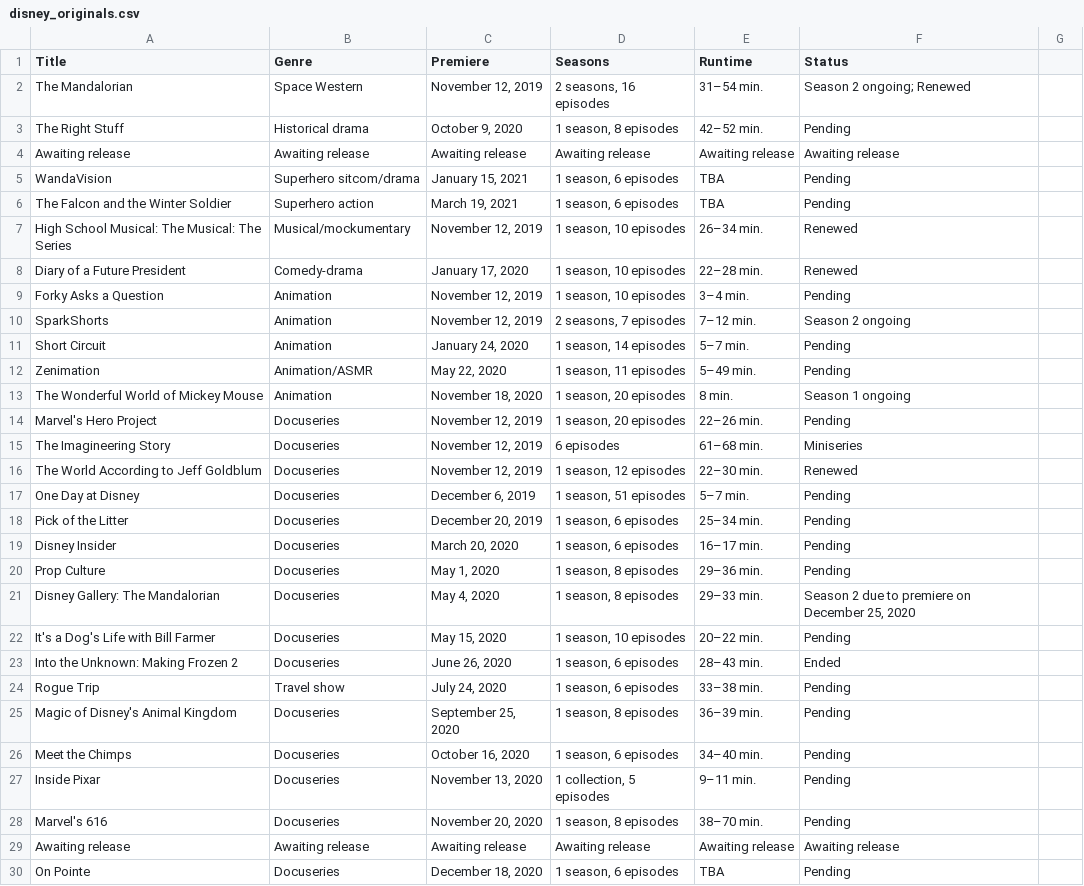
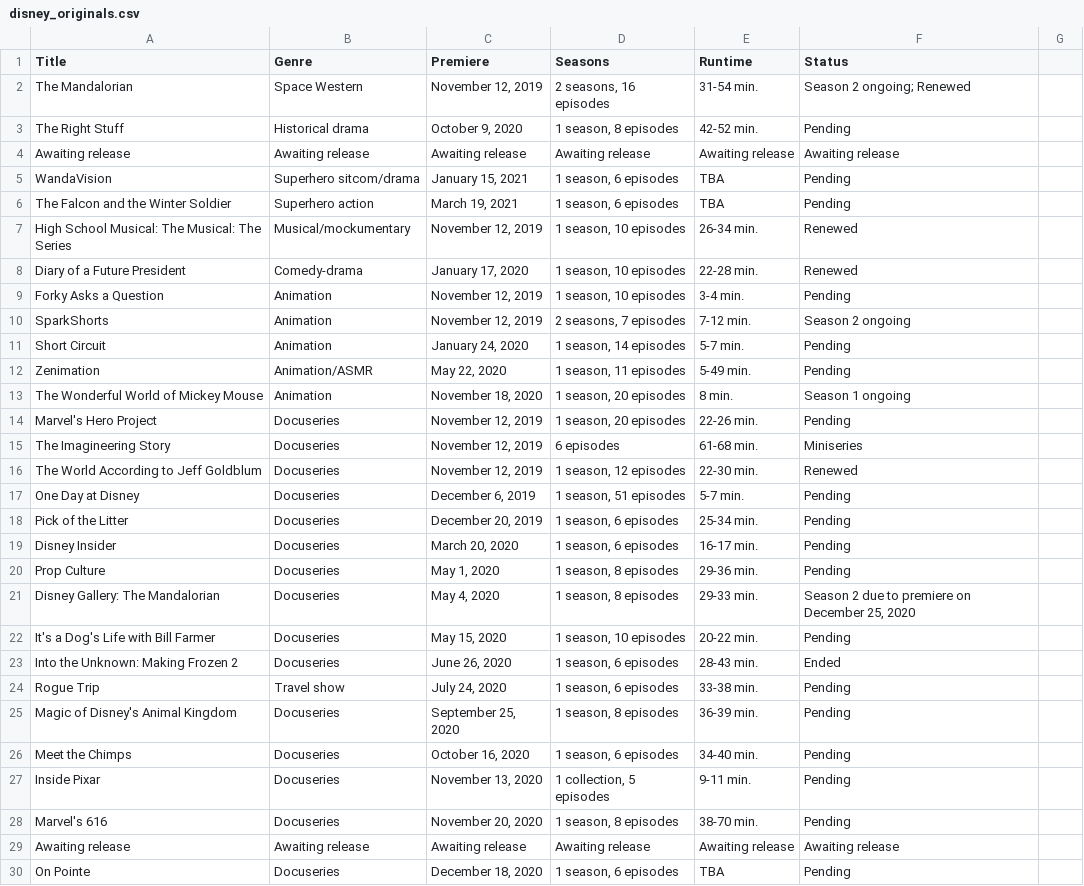
Before and after one commit to Fynn-Mehrens/original-content-eda, a CSV file: datasets/disney_originals.csv, drawn as a sheet; only a part is shown; the diff covers the shown part only.

Commit message:
Update disney_originals.csv

```diff
--- a/datasets/disney_originals.csv
+++ b/datasets/disney_originals.csv
@@ -1,4 +1,4 @@
 Title,Genre,Premiere,Seasons,Runtime,Status
-The Mandalorian,Space Western,"November 12, 2019","2 seasons, 16 episodes",31–54 min.,Season 2 ongoing; Renewed
-The Right Stuff,Historical drama,"October 9, 2020","1 season, 8 episodes",42–52 min.,Pending
+The Mandalorian,Space Western,"November 12, 2019","2 seasons, 16 episodes",31-54 min.,Season 2 ongoing; Renewed
+The Right Stuff,Historical drama,"October 9, 2020","1 season, 8 episodes",42-52 min.,Pending
 Awaiting release,Awaiting release,Awaiting release,Awaiting release,Awaiting release,Awaiting release
@@ -6,24 +6,24 @@ WandaVision,Superhero sitcom/drama,"January 15, 2021","1 season, 6 episodes",TBA
 The Falcon and the Winter Soldier,Superhero action,"March 19, 2021","1 season, 6 episodes",TBA,Pending
-High School Musical: The Musical: The Series,Musical/mockumentary,"November 12, 2019","1 season, 10 episodes",26–34 min.,Renewed
-Diary of a Future President,Comedy-drama,"January 17, 2020","1 season, 10 episodes",22–28 min.,Renewed
-Forky Asks a Question,Animation,"November 12, 2019","1 season, 10 episodes",3–4 min.,Pending
-SparkShorts,Animation,"November 12, 2019","2 seasons, 7 episodes",7–12 min.,Season 2 ongoing
-Short Circuit,Animation,"January 24, 2020","1 season, 14 episodes",5–7 min.,Pending
-Zenimation,Animation/ASMR,"May 22, 2020","1 season, 11 episodes",5–49 min.,Pending
+High School Musical: The Musical: The Series,Musical/mockumentary,"November 12, 2019","1 season, 10 episodes",26-34 min.,Renewed
+Diary of a Future President,Comedy-drama,"January 17, 2020","1 season, 10 episodes",22-28 min.,Renewed
+Forky Asks a Question,Animation,"November 12, 2019","1 season, 10 episodes",3-4 min.,Pending
+SparkShorts,Animation,"November 12, 2019","2 seasons, 7 episodes",7-12 min.,Season 2 ongoing
+Short Circuit,Animation,"January 24, 2020","1 season, 14 episodes",5-7 min.,Pending
+Zenimation,Animation/ASMR,"May 22, 2020","1 season, 11 episodes",5-49 min.,Pending
 The Wonderful World of Mickey Mouse,Animation,"November 18, 2020","1 season, 20 episodes",8 min.,Season 1 ongoing
-Marvel's Hero Project,Docuseries,"November 12, 2019","1 season, 20 episodes",22–26 min.,Pending
-The Imagineering Story,Docuseries,"November 12, 2019",6 episodes,61–68 min.,Miniseries
-The World According to Jeff Goldblum,Docuseries,"November 12, 2019","1 season, 12 episodes",22–30 min.,Renewed
-One Day at Disney,Docuseries,"December 6, 2019","1 season, 51 episodes",5–7 min.,Pending
-Pick of the Litter,Docuseries,"December 20, 2019","1 season, 6 episodes",25–34 min.,Pending
-Disney Insider,Docuseries,"March 20, 2020","1 season, 6 episodes",16–17 min.,Pending
-Prop Culture,Docuseries,"May 1, 2020","1 season, 8 episodes",29–36 min.,Pending
-Disney Gallery: The Mandalorian,Docuseries,"May 4, 2020","1 season, 8 episodes",29–33 min.,"Season 2 due to premiere on December 25, 2020"
-It's a Dog's Life with Bill Farmer,Docuseries,"May 15, 2020","1 season, 10 episodes",20–22 min.,Pending
-Into the Unknown: Making Frozen 2,Docuseries,"June 26, 2020","1 season, 6 episodes",28–43 min.,Ended
-Rogue Trip,Travel show,"July 24, 2020","1 season, 6 episodes",33–38 min.,Pending
-Magic of Disney's Animal Kingdom,Docuseries,"September 25, 2020","1 season, 8 episodes",36–39 min.,Pending
-Meet the Chimps,Docuseries,"October 16, 2020","1 season, 6 episodes",34–40 min.,Pending
-Inside Pixar,Docuseries,"November 13, 2020","1 collection, 5 episodes",9–11 min.,Pending
-Marvel's 616,Docuseries,"November 20, 2020","1 season, 8 episodes",38–70 min.,Pending
+Marvel's Hero Project,Docuseries,"November 12, 2019","1 season, 20 episodes",22-26 min.,Pending
+The Imagineering Story,Docuseries,"November 12, 2019",6 episodes,61-68 min.,Miniseries
+The World According to Jeff Goldblum,Docuseries,"November 12, 2019","1 season, 12 episodes",22-30 min.,Renewed
+One Day at Disney,Docuseries,"December 6, 2019","1 season, 51 episodes",5-7 min.,Pending
+Pick of the Litter,Docuseries,"December 20, 2019","1 season, 6 episodes",25-34 min.,Pending
+Disney Insider,Docuseries,"March 20, 2020","1 season, 6 episodes",16-17 min.,Pending
+Prop Culture,Docuseries,"May 1, 2020","1 season, 8 episodes",29-36 min.,Pending
+Disney Gallery: The Mandalorian,Docuseries,"May 4, 2020","1 season, 8 episodes",29-33 min.,"Season 2 due to premiere on December 25, 2020"
+It's a Dog's Life with Bill Farmer,Docuseries,"May 15, 2020","1 season, 10 episodes",20-22 min.,Pending
+Into the Unknown: Making Frozen 2,Docuseries,"June 26, 2020","1 season, 6 episodes",28-43 min.,Ended
+Rogue Trip,Travel show,"July 24, 2020","1 season, 6 episodes",33-38 min.,Pending
+Magic of Disney's Animal Kingdom,Docuseries,"September 25, 2020","1 season, 8 episodes",36-39 min.,Pending
+Meet the Chimps,Docuseries,"October 16, 2020","1 season, 6 episodes",34-40 min.,Pending
+Inside Pixar,Docuseries,"November 13, 2020","1 collection, 5 episodes",9-11 min.,Pending
+Marvel's 616,Docuseries,"November 20, 2020","1 season, 8 episodes",38-70 min.,Pending
 Awaiting release,Awaiting release,Awaiting release,Awaiting release,Awaiting release,Awaiting release
```
Also changed, not shown: 7 edited cells elsewhere in this file.
